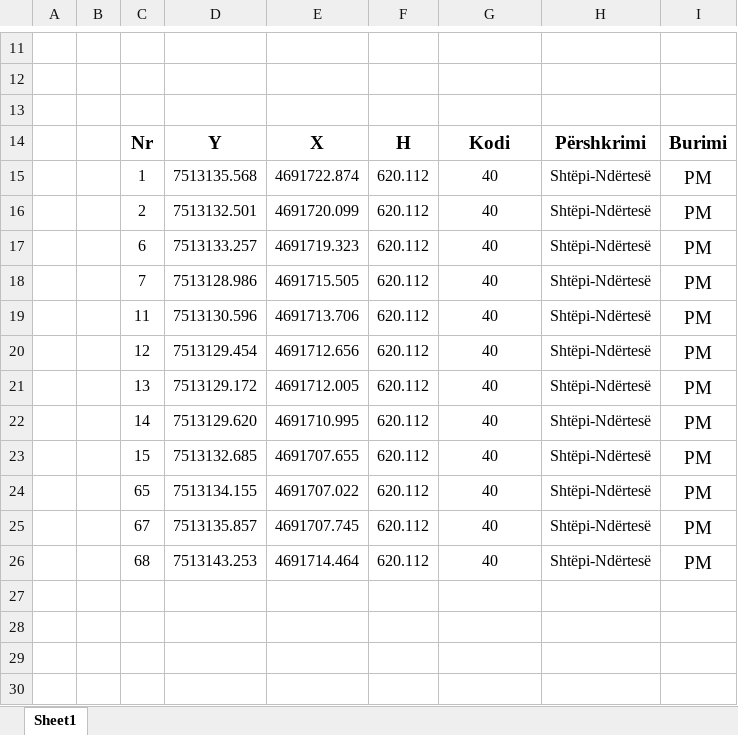
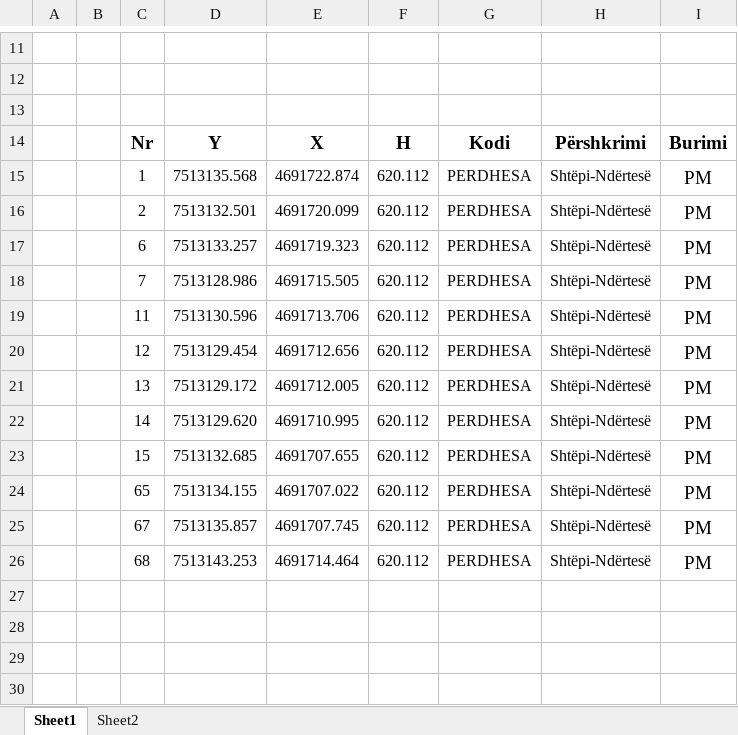
Before and after one commit to geo-coding/2602-0-Albnori-Ferizaj, an Excel workbook: 4-Te-dhenat-per-kataster/regjistri/18-Koordinatat-e-ndërtesës-2602-0-Albnori.xlsx, sheet Sheet1, drawn as a sheet; only a part is shown, gaps mark what is left out; values as stored, in another font and other column widths than the file's, no borders; charts and pictures not drawn; the diff covers the shown part only; the diff names each change by its address in the sheet, - before the commit and + after, or states it on an @@ line.

```diff
--- a/4-Te-dhenat-per-kataster/regjistri/18-Koordinatat-e-ndërtesës-2602-0-Albnori.xlsx (sheet Sheet1)
+++ b/4-Te-dhenat-per-kataster/regjistri/18-Koordinatat-e-ndërtesës-2602-0-Albnori.xlsx (sheet Sheet1)
+sheet tab: Sheet2
-G15:G26: 40
+G15:G26: PERDHESA
```
Also changed, not shown: 12 removed rows and 2 edited cells elsewhere in this sheet, charts or pictures, 1-Situacioni/regjistri/18-Koordinatat-e-ndërtesës2602-0-Albnori.xlsx, 4-Te-dhenat-per-kataster/regjistri/17-Regjistri-i-ndërrimeve-për-ndertesë-2602-0-Albnori.xlsx, 4 other files.
